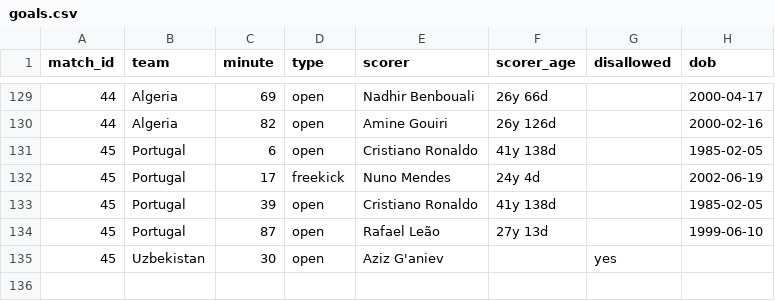
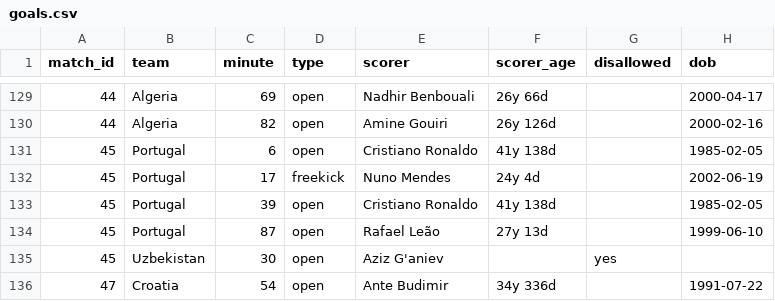
Before and after one commit to Godfrey811/wc2026friends, a CSV file: data/goals.csv, drawn as a sheet; only a part is shown, gaps mark what is left out.

```diff
--- a/data/goals.csv
+++ b/data/goals.csv
@@ -135 +135,2 @@ match_id,team,minute,type,scorer,scorer_age,disallowed,dob
 45,Uzbekistan,30,open,Aziz G'aniev,,yes,
+47,Croatia,54,open,Ante Budimir,34y 336d,,1991-07-22
```
Also changed, not shown: data/cards.csv, data/matches.csv, 1 other file.
